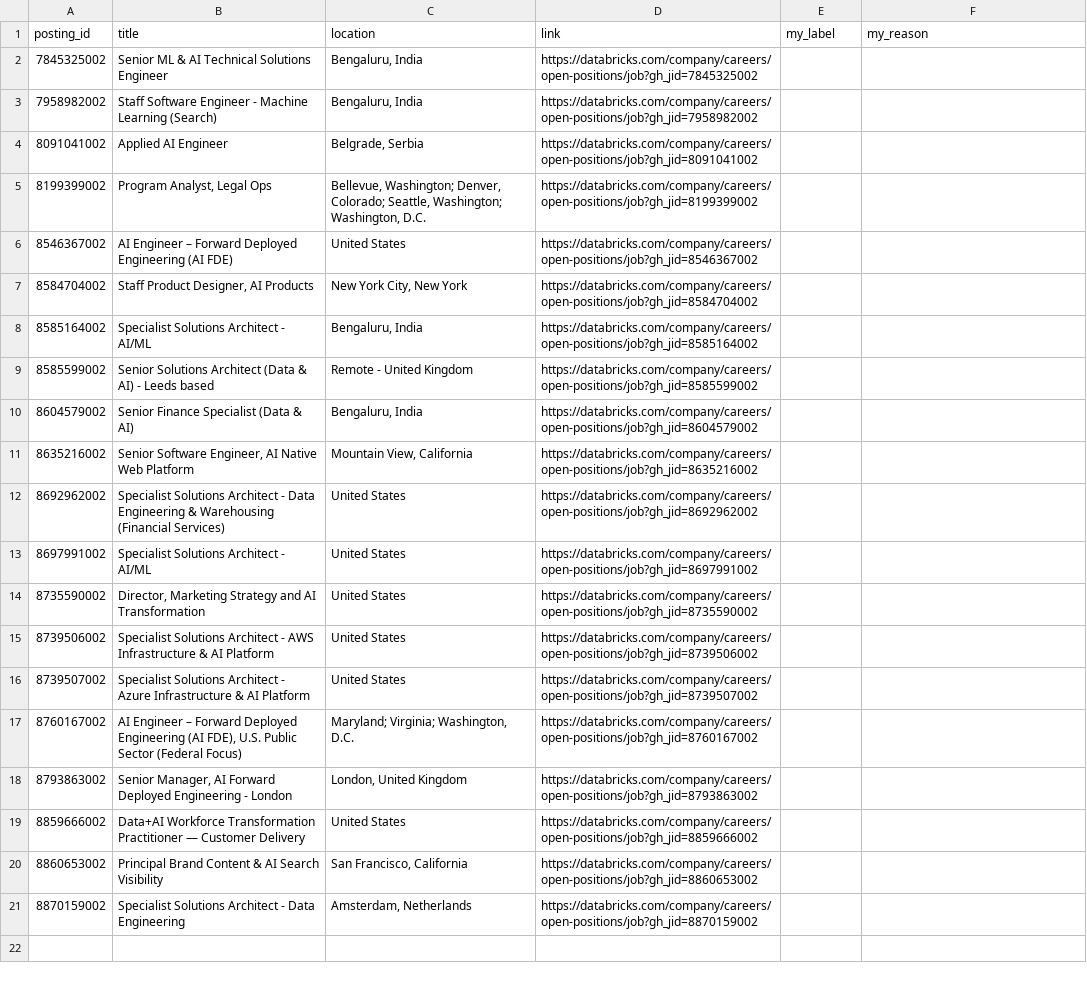
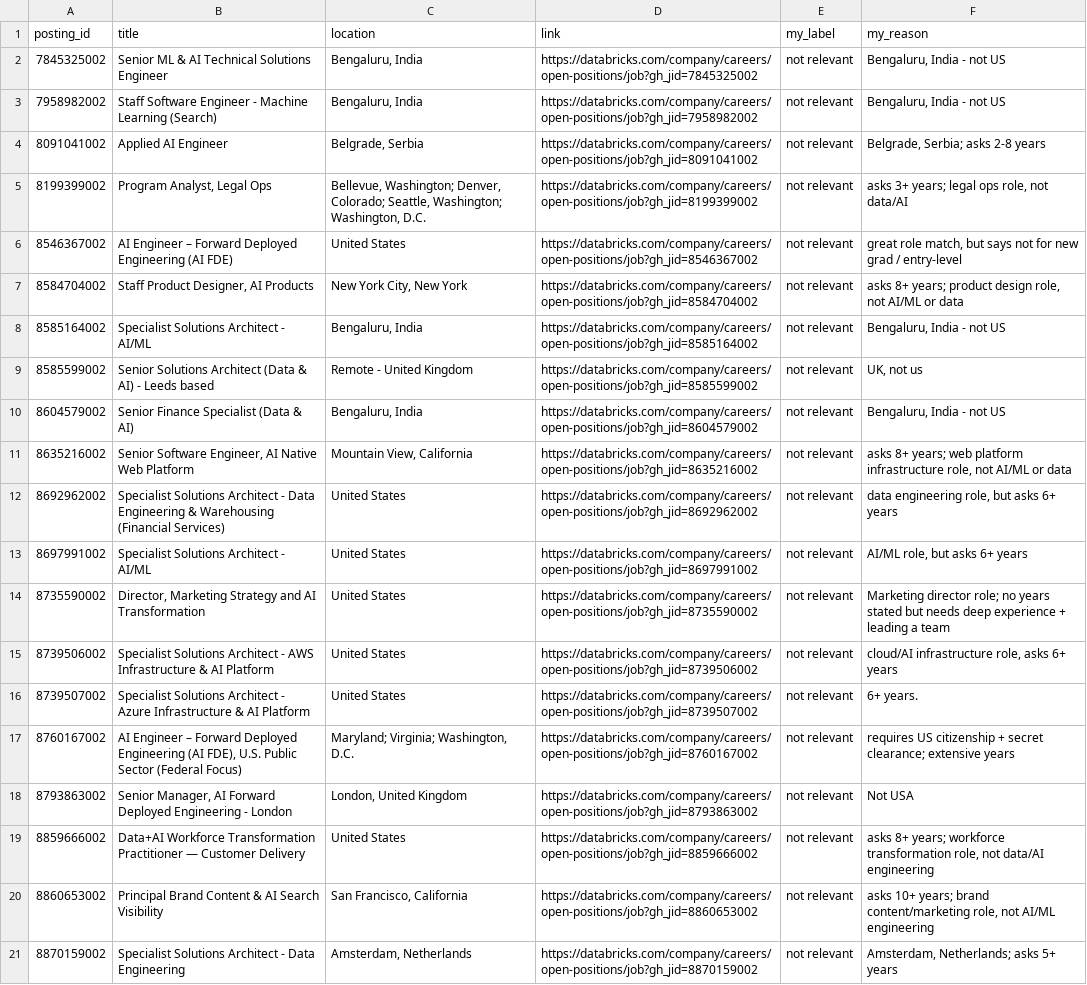
Before and after one commit to BESWATHI/info-7375-prompt-engineering-for-generative-ai, a CSV file: fall-2026/swathi-e/js1-contract-and-watch/labels/LABELS.csv, drawn as a sheet; the diff names each change by its address in the sheet, - before the commit and + after, or states it on an @@ line.

Commit message:
fall-2026/swathi-e: my 20 hand labels, before any experiment run

```diff
--- a/fall-2026/swathi-e/js1-contract-and-watch/labels/LABELS.csv
+++ b/fall-2026/swathi-e/js1-contract-and-watch/labels/LABELS.csv
-E2:E21 (my_label): (empty)
+E2:E21 (my_label): not relevant
-F2:F3 (my_reason): (empty)
+F2:F3 (my_reason): Bengaluru, India - not US
-F4 (my_reason): (empty)
+F4 (my_reason): Belgrade, Serbia; asks 2-8 years
-F5 (my_reason): (empty)
+F5 (my_reason): asks 3+ years; legal ops role, not data/AI
-F6 (my_reason): (empty)
+F6 (my_reason): great role match, but says not for new grad / entry-level
-F7 (my_reason): (empty)
+F7 (my_reason): asks 8+ years; product design role, not AI/ML or data
-F8 (my_reason): (empty)
+F8 (my_reason): Bengaluru, India - not US
-F9 (my_reason): (empty)
+F9 (my_reason): UK, not us
-F10 (my_reason): (empty)
+F10 (my_reason): Bengaluru, India - not US
-F11 (my_reason): (empty)
+F11 (my_reason): asks 8+ years; web platform infrastructure role, not AI/ML or data
-F12 (my_reason): (empty)
+F12 (my_reason): data engineering role, but asks 6+ years
-F13 (my_reason): (empty)
+F13 (my_reason): AI/ML role, but asks 6+ years
-F14 (my_reason): (empty)
+F14 (my_reason): Marketing director role; no years stated but needs deep experience + leading a team
-F15 (my_reason): (empty)
+F15 (my_reason): cloud/AI infrastructure role, asks 6+ years
-F16 (my_reason): (empty)
+F16 (my_reason): 6+ years.
-F17 (my_reason): (empty)
+F17 (my_reason): requires US citizenship + secret clearance; extensive years
-F18 (my_reason): (empty)
+F18 (my_reason): Not USA
-F19 (my_reason): (empty)
+F19 (my_reason): asks 8+ years; workforce transformation role, not data/AI engineering
-F20 (my_reason): (empty)
+F20 (my_reason): asks 10+ years; brand content/marketing role, not AI/ML engineering
-F21 (my_reason): (empty)
+F21 (my_reason): Amsterdam, Netherlands; asks 5+ years
```
